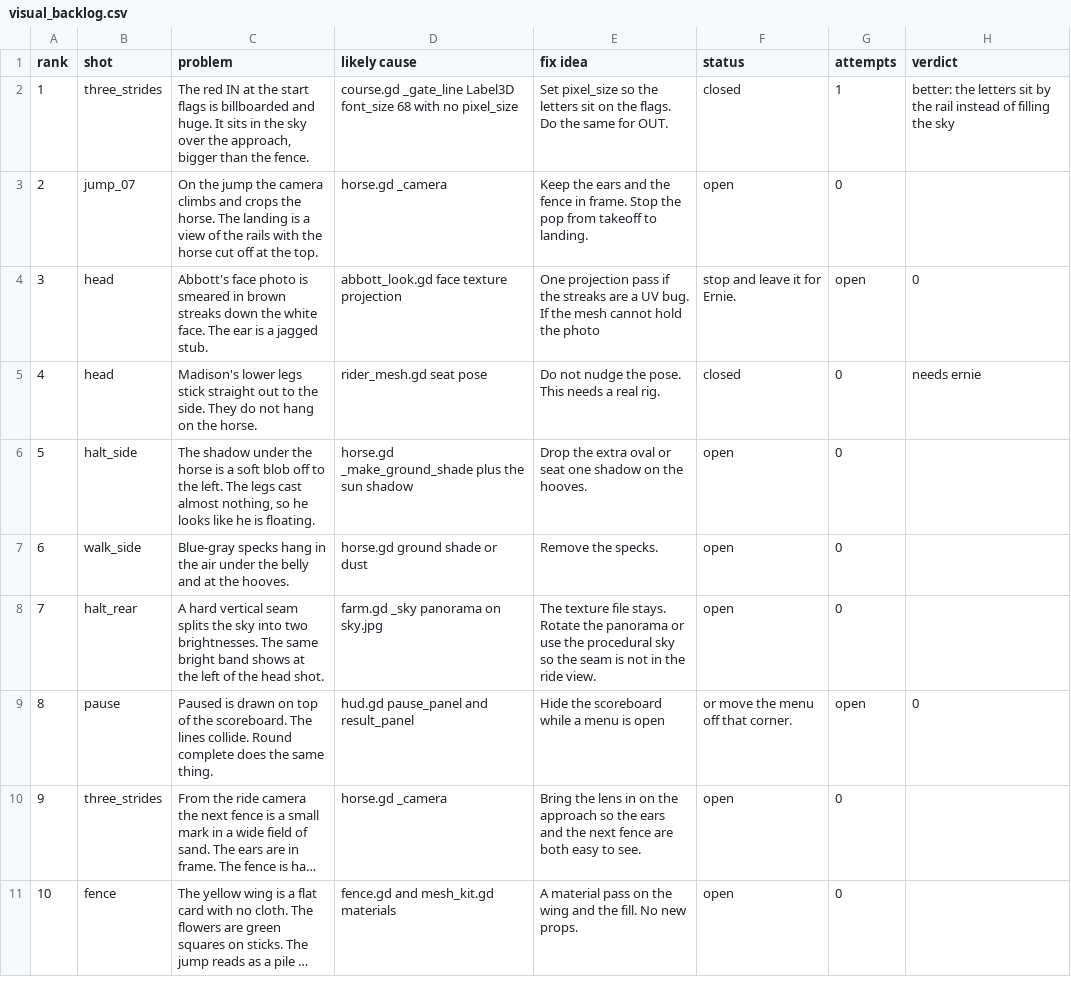
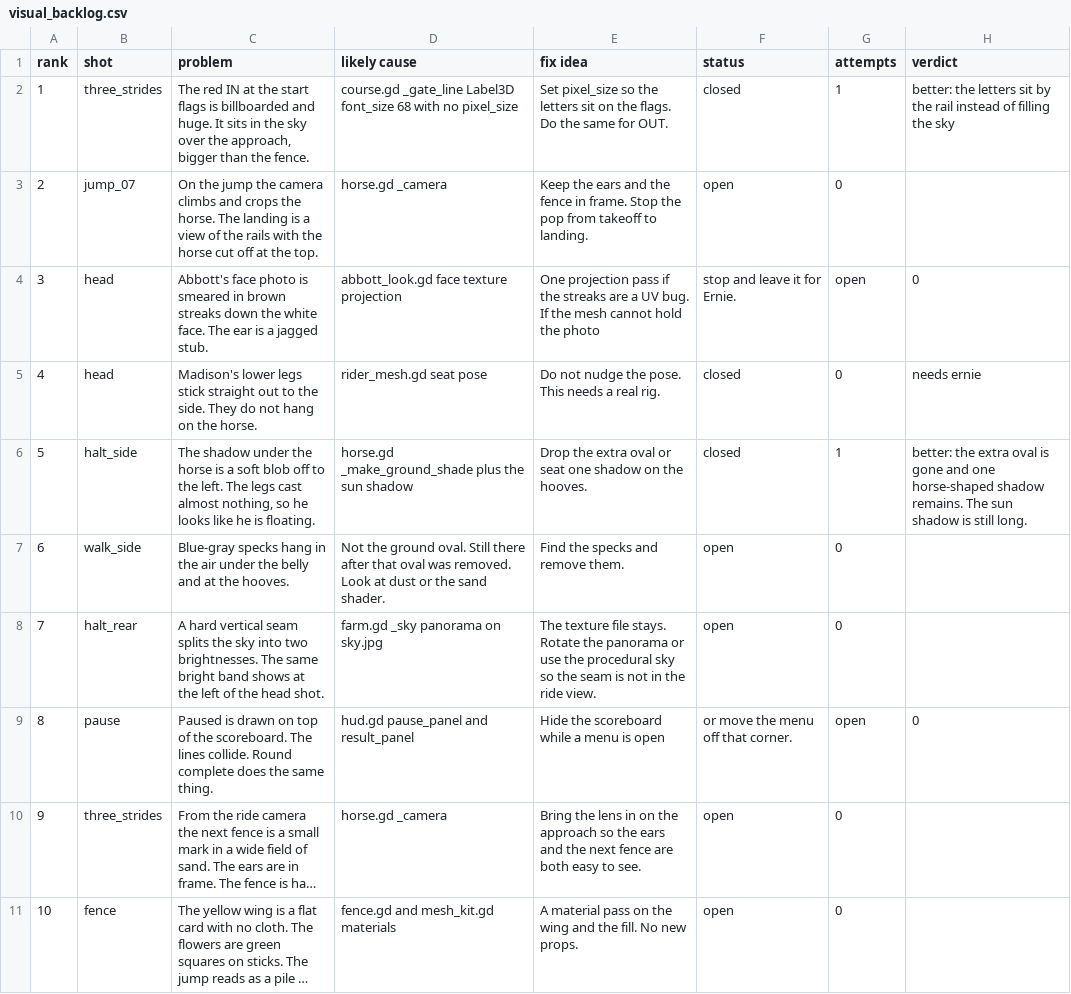
Before and after one commit to wmehobbs/Abbott-game, a CSV file: dist/day12/visual_backlog.csv, drawn as a sheet; only a part is shown; long unchanged cells end in ….

```diff
--- a/dist/day12/visual_backlog.csv
+++ b/dist/day12/visual_backlog.csv
@@ -5,4 +5,4 @@ rank,shot,problem,likely cause,fix idea,status,attempts,verdict
 4,head,"Madison's lower legs stick straight out to the side. They do not hang on the horse.",rider_mesh.gd seat pose,Do not nudge the pose. This needs a real rig.,closed,0,needs ernie
-5,halt_side,"The shadow under the horse is a soft blob off to the left. The legs cast almost nothing, so he looks like he is floating.",horse.gd _make_ground_shade plus the sun shadow,Drop the extra oval or seat one shadow on the hooves.,open,0,
-6,walk_side,"Blue-gray specks hang in the air under the belly and at the hooves.",horse.gd ground shade or dust,Remove the specks.,open,0,
+5,halt_side,"The shadow under the horse is a soft blob off to the left. The legs cast almost nothing, so he looks like he is floating.",horse.gd _make_ground_shade plus the sun shadow,Drop the extra oval or seat one shadow on the hooves.,closed,1,better: the extra oval is gone and one horse-shaped shadow remains. The sun shadow is still long.
+6,walk_side,"Blue-gray specks hang in the air under the belly and at the hooves.",Not the ground oval. Still there after that oval was removed. Look at dust or the sand shader.,Find the specks and remove them.,open,0,
 7,halt_rear,"A hard vertical seam splits the sky into two brightnesses. The same bright band shows at the left of the head shot.",farm.gd _sky panorama on sky.jpg,The texture file stays. Rotate the panorama or use the procedural sky so the seam is not in the ride view.,open,0,
```
Also changed, not shown: 4 other files.
